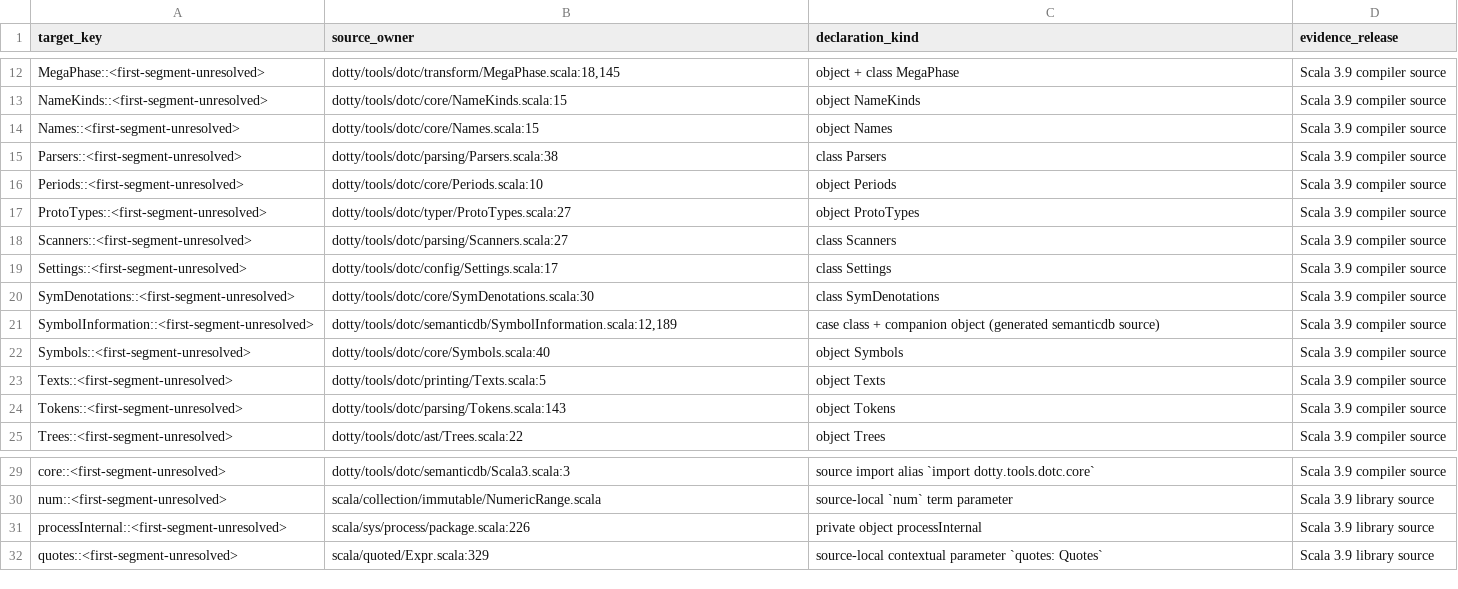
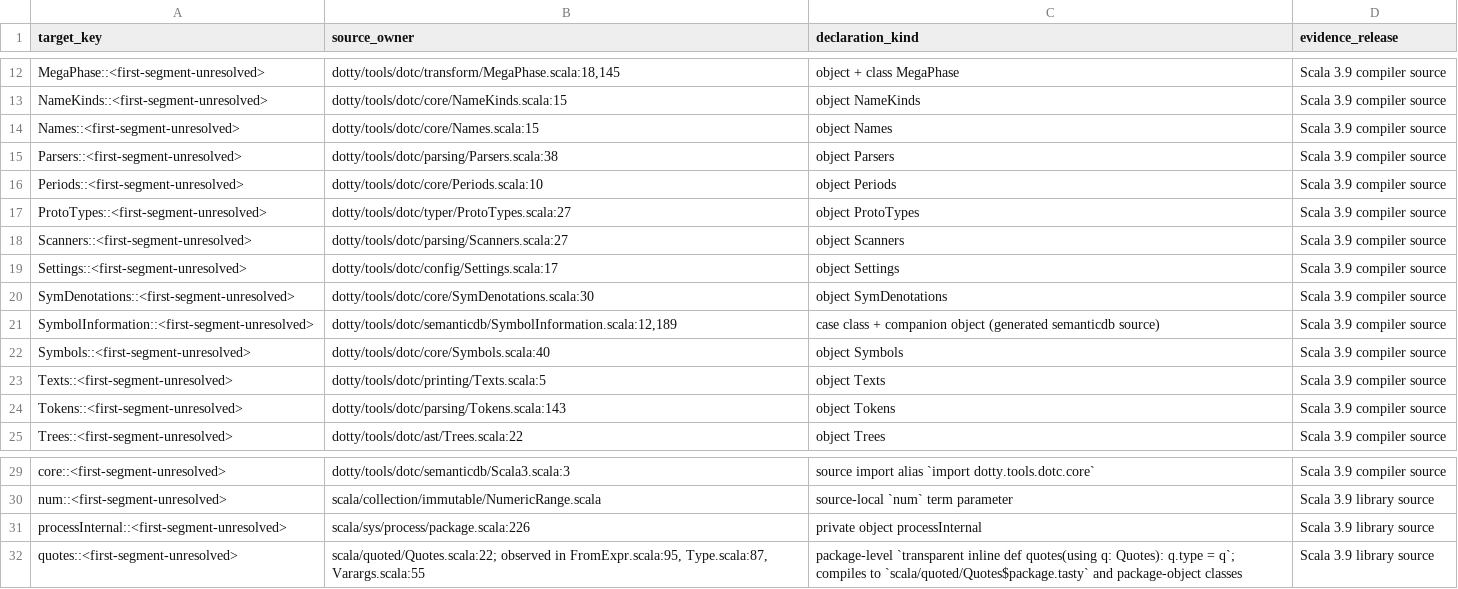
Before and after one commit to scytrowski/dotty-rs, a TSV file: docs/typer-classpath-import-roots-1336-target-sources.tsv, drawn as a sheet; only a part is shown, gaps mark what is left out.

Commit message:
Correct pinned import-root source classifications

```diff
--- a/docs/typer-classpath-import-roots-1336-target-sources.tsv
+++ b/docs/typer-classpath-import-roots-1336-target-sources.tsv
@@ -14,8 +14,8 @@ NameKinds::<first-segment-unresolved>	dotty/tools/dotc/core/NameKinds.scala:15	o
 Names::<first-segment-unresolved>	dotty/tools/dotc/core/Names.scala:15	object Names	Scala 3.9 compiler source
-Parsers::<first-segment-unresolved>	dotty/tools/dotc/parsing/Parsers.scala:38	class Parsers	Scala 3.9 compiler source
+Parsers::<first-segment-unresolved>	dotty/tools/dotc/parsing/Parsers.scala:38	object Parsers	Scala 3.9 compiler source
 Periods::<first-segment-unresolved>	dotty/tools/dotc/core/Periods.scala:10	object Periods	Scala 3.9 compiler source
 ProtoTypes::<first-segment-unresolved>	dotty/tools/dotc/typer/ProtoTypes.scala:27	object ProtoTypes	Scala 3.9 compiler source
-Scanners::<first-segment-unresolved>	dotty/tools/dotc/parsing/Scanners.scala:27	class Scanners	Scala 3.9 compiler source
-Settings::<first-segment-unresolved>	dotty/tools/dotc/config/Settings.scala:17	class Settings	Scala 3.9 compiler source
-SymDenotations::<first-segment-unresolved>	dotty/tools/dotc/core/SymDenotations.scala:30	class SymDenotations	Scala 3.9 compiler source
+Scanners::<first-segment-unresolved>	dotty/tools/dotc/parsing/Scanners.scala:27	object Scanners	Scala 3.9 compiler source
+Settings::<first-segment-unresolved>	dotty/tools/dotc/config/Settings.scala:17	object Settings	Scala 3.9 compiler source
+SymDenotations::<first-segment-unresolved>	dotty/tools/dotc/core/SymDenotations.scala:30	object SymDenotations	Scala 3.9 compiler source
 SymbolInformation::<first-segment-unresolved>	dotty/tools/dotc/semanticdb/SymbolInformation.scala:12,189	case class + companion object (generated semanticdb source)	Scala 3.9 compiler source
@@ -31,2 +31,2 @@ num::<first-segment-unresolved>	scala/collection/immutable/NumericRange.scala	so
 processInternal::<first-segment-unresolved>	scala/sys/process/package.scala:226	private object processInternal	Scala 3.9 library source
-quotes::<first-segment-unresolved>	scala/quoted/Expr.scala:329	source-local contextual parameter `quotes: Quotes`	Scala 3.9 library source
+quotes::<first-segment-unresolved>	scala/quoted/Quotes.scala:22; observed in FromExpr.scala:95, Type.scala:87, Varargs.scala:55	package-level `transparent inline def quotes(using q: Quotes): q.type = q`; compiles to `scala/quoted/Quotes$package.tasty` and package-object classes	Scala 3.9 library source
```
Also changed, not shown: 6 other files.
